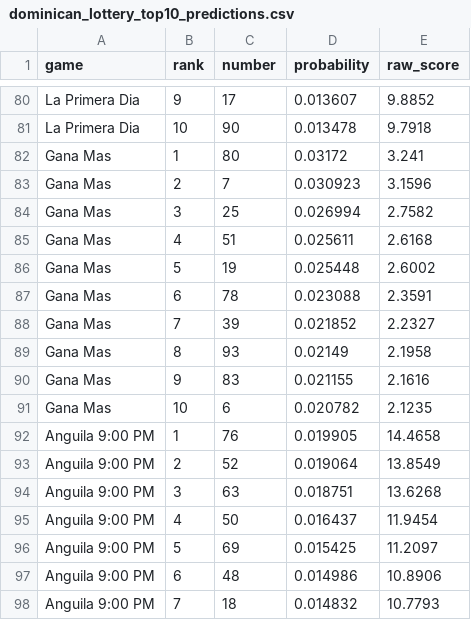
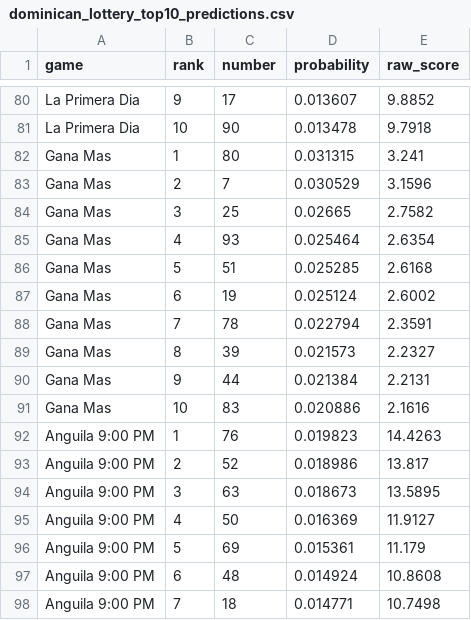
Before and after one commit to Anderiscool-hash/Openclaw-Project, a CSV file: dominican_lottery_top10_predictions.csv, drawn as a sheet; only a part is shown, gaps mark what is left out; the diff covers the shown part only.

```diff
--- a/dominican_lottery_top10_predictions.csv
+++ b/dominican_lottery_top10_predictions.csv
@@ -81,18 +81,18 @@ La Primera Dia,9,17,0.013607,9.8852
 La Primera Dia,10,90,0.013478,9.7918
-Gana Mas,1,80,0.03172,3.241
-Gana Mas,2,7,0.030923,3.1596
-Gana Mas,3,25,0.026994,2.7582
-Gana Mas,4,51,0.025611,2.6168
-Gana Mas,5,19,0.025448,2.6002
-Gana Mas,6,78,0.023088,2.3591
-Gana Mas,7,39,0.021852,2.2327
-Gana Mas,8,93,0.02149,2.1958
-Gana Mas,9,83,0.021155,2.1616
-Gana Mas,10,6,0.020782,2.1235
-Anguila 9:00 PM,1,76,0.019905,14.4658
-Anguila 9:00 PM,2,52,0.019064,13.8549
-Anguila 9:00 PM,3,63,0.018751,13.6268
-Anguila 9:00 PM,4,50,0.016437,11.9454
-Anguila 9:00 PM,5,69,0.015425,11.2097
-Anguila 9:00 PM,6,48,0.014986,10.8906
-Anguila 9:00 PM,7,18,0.014832,10.7793
+Gana Mas,1,80,0.031315,3.241
+Gana Mas,2,7,0.030529,3.1596
+Gana Mas,3,25,0.02665,2.7582
+Gana Mas,4,93,0.025464,2.6354
+Gana Mas,5,51,0.025285,2.6168
+Gana Mas,6,19,0.025124,2.6002
+Gana Mas,7,78,0.022794,2.3591
+Gana Mas,8,39,0.021573,2.2327
+Gana Mas,9,44,0.021384,2.2131
+Gana Mas,10,83,0.020886,2.1616
+Anguila 9:00 PM,1,76,0.019823,14.4263
+Anguila 9:00 PM,2,52,0.018986,13.817
+Anguila 9:00 PM,3,63,0.018673,13.5895
+Anguila 9:00 PM,4,50,0.016369,11.9127
+Anguila 9:00 PM,5,69,0.015361,11.179
+Anguila 9:00 PM,6,48,0.014924,10.8608
+Anguila 9:00 PM,7,18,0.014771,10.7498
```
Also changed, not shown: 146 edited cells elsewhere in this file, dominican_lottery_data.csv, 3 other files.
